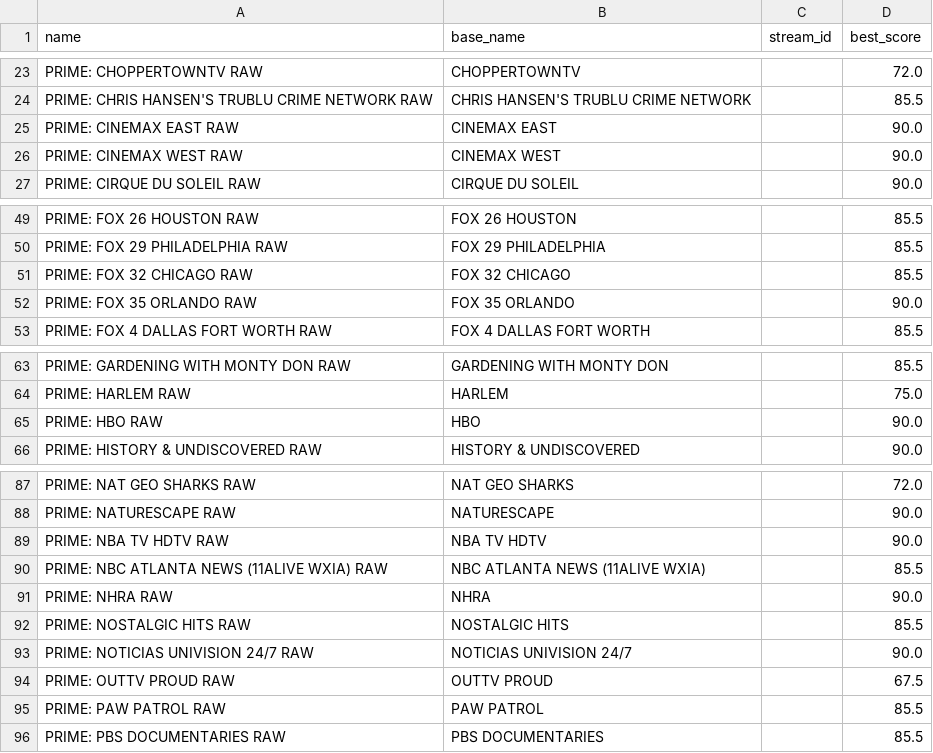
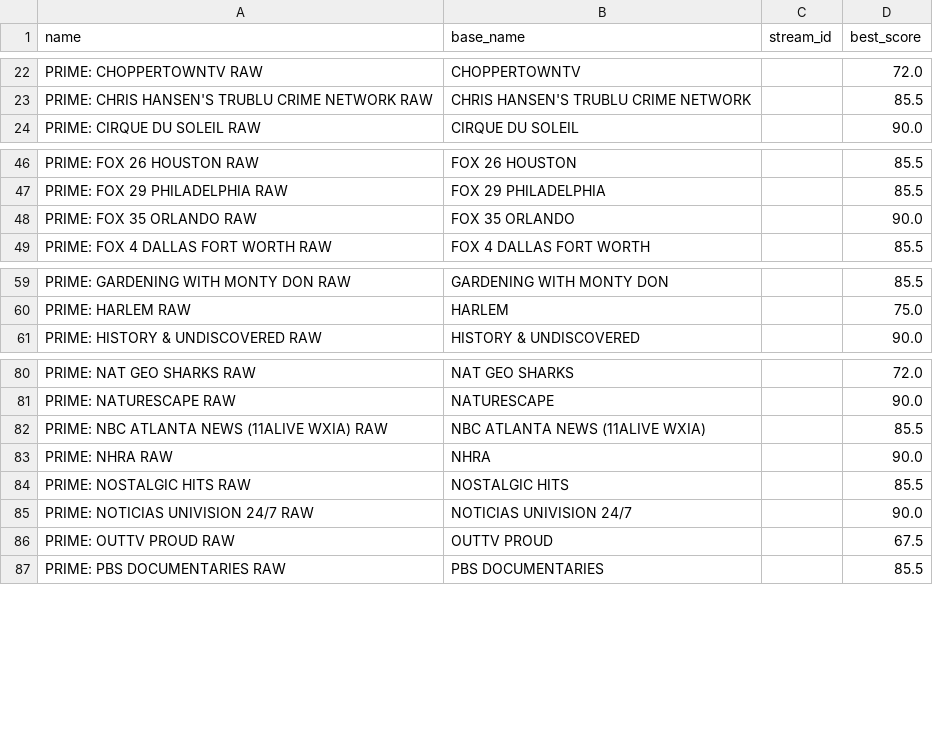
Before and after one commit to theuauchessclub/uau-backend, a CSV file: primevideo-epg/unmatched.csv, drawn as a sheet; only a part is shown, gaps mark what is left out; the diff covers the shown part only.

```diff
--- a/primevideo-epg/unmatched.csv
+++ b/primevideo-epg/unmatched.csv
@@ -24,4 +23,2 @@ PRIME: CHOPPERTOWNTV RAW,CHOPPERTOWNTV,,72.0
 PRIME: CHRIS HANSEN'S TRUBLU CRIME NETWORK RAW,CHRIS HANSEN'S TRUBLU CRIME NETWORK,,85.5
-PRIME: CINEMAX EAST RAW,CINEMAX EAST,,90.0
-PRIME: CINEMAX WEST RAW,CINEMAX WEST,,90.0
 PRIME: CIRQUE DU SOLEIL RAW,CIRQUE DU SOLEIL,,90.0
@@ -50,3 +47,2 @@ PRIME: FOX 26 HOUSTON RAW,FOX 26 HOUSTON,,85.5
 PRIME: FOX 29 PHILADELPHIA RAW,FOX 29 PHILADELPHIA,,85.5
-PRIME: FOX 32 CHICAGO RAW,FOX 32 CHICAGO,,85.5
 PRIME: FOX 35 ORLANDO RAW,FOX 35 ORLANDO,,90.0
@@ -64,3 +60,2 @@ PRIME: GARDENING WITH MONTY DON RAW,GARDENING WITH MONTY DON,,85.5
 PRIME: HARLEM RAW,HARLEM,,75.0
-PRIME: HBO RAW,HBO,,90.0
 PRIME: HISTORY & UNDISCOVERED RAW,HISTORY & UNDISCOVERED,,90.0
@@ -88,3 +81,2 @@ PRIME: NAT GEO SHARKS RAW,NAT GEO SHARKS,,72.0
 PRIME: NATURESCAPE RAW,NATURESCAPE,,90.0
-PRIME: NBA TV HDTV RAW,NBA TV HDTV,,90.0
 PRIME: NBC ATLANTA NEWS (11ALIVE WXIA) RAW,NBC ATLANTA NEWS (11ALIVE WXIA),,85.5
@@ -94,3 +86,2 @@ PRIME: NOTICIAS UNIVISION 24/7 RAW,NOTICIAS UNIVISION 24/7,,90.0
 PRIME: OUTTV PROUD RAW,OUTTV PROUD,,67.5
-PRIME: PAW PATROL RAW,PAW PATROL,,85.5
 PRIME: PBS DOCUMENTARIES RAW,PBS DOCUMENTARIES,,85.5
```
Also changed, not shown: 4 added rows and 15 removed rows elsewhere in this file, primevideo-epg/match-report.csv, 8 other files.
